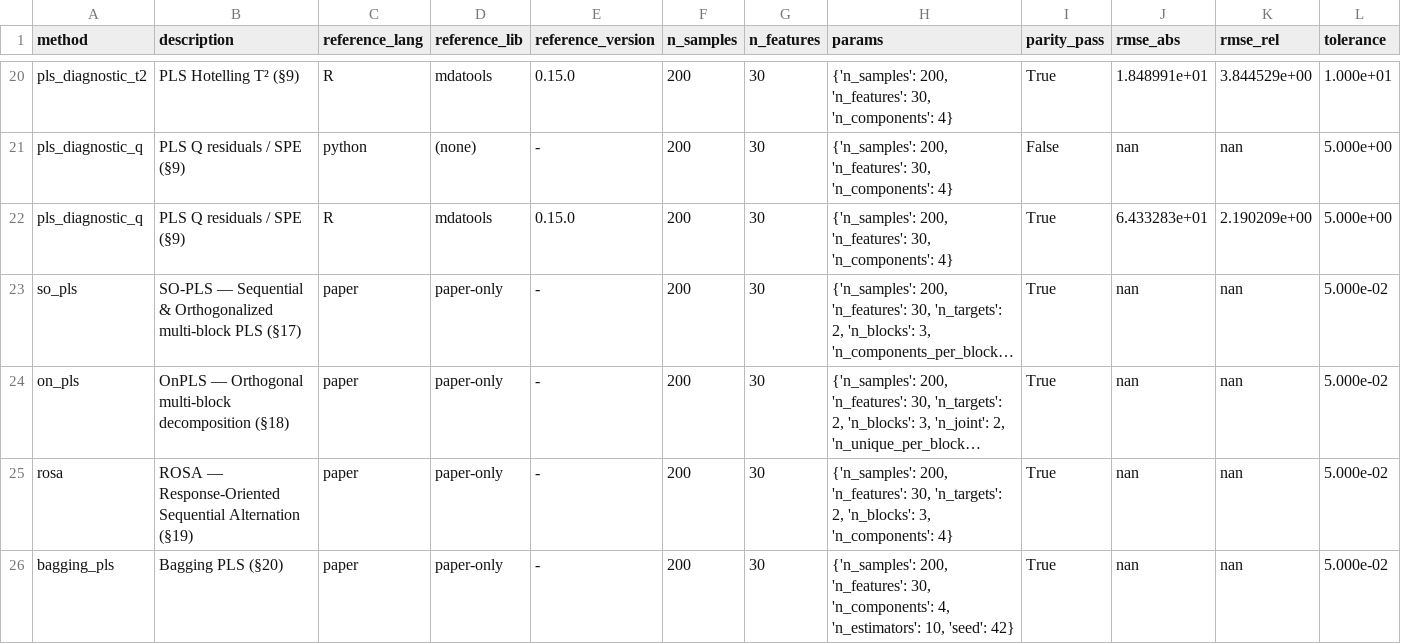
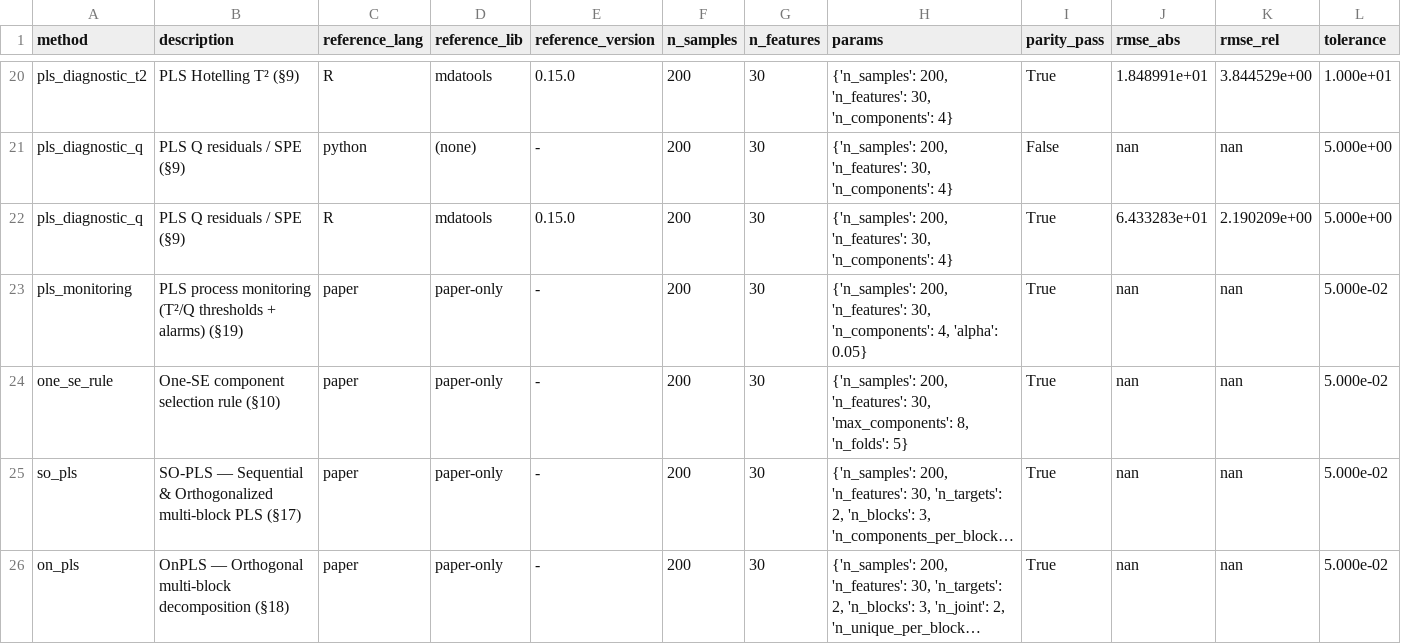
Before and after one commit to GBeurier/pls4all, a CSV file: benchmarks/results/parity_gate/parity.csv, drawn as a sheet; only a part is shown, gaps mark what is left out; the shorter side is filled out with more unchanged rows; long unchanged cells end in …; rows hold the shown columns only; the diff names each change by its address in the sheet, - before the commit and + after, or states it on an @@ line.

```diff
--- a/benchmarks/results/parity_gate/parity.csv
+++ b/benchmarks/results/parity_gate/parity.csv
+row 23: pls_monitoring | PLS process monitoring (T²/Q thresholds + alarms) (§19) | paper | paper-only | - | 200 | 30 | {'n_samples': 200, 'n_features': 30, 'n_components': 4, 'alpha': 0.05} | True | nan | nan | 5.000e-02
+row 24: one_se_rule | One-SE component selection rule (§10) | paper | paper-only | - | 200 | 30 | {'n_samples': 200, 'n_features': 30, 'max_components': 8, 'n_folds': 5} | True | nan | nan | 5.000e-02
```
Also changed, not shown: 19 other files.
